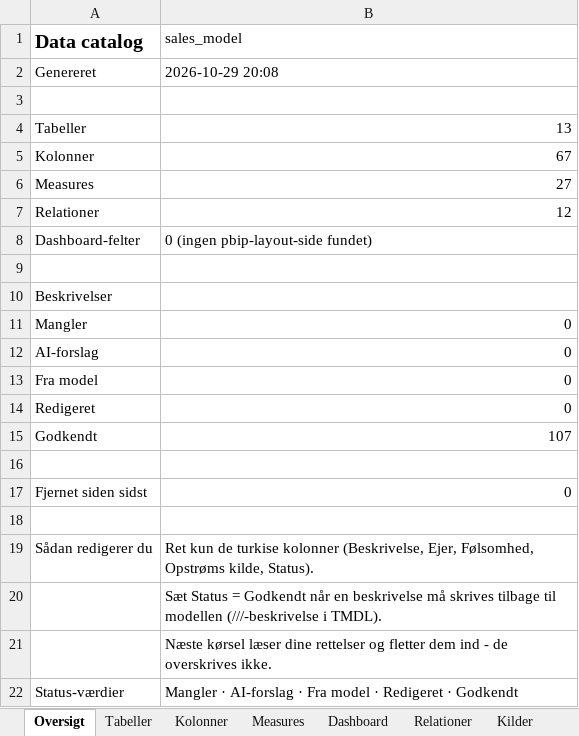
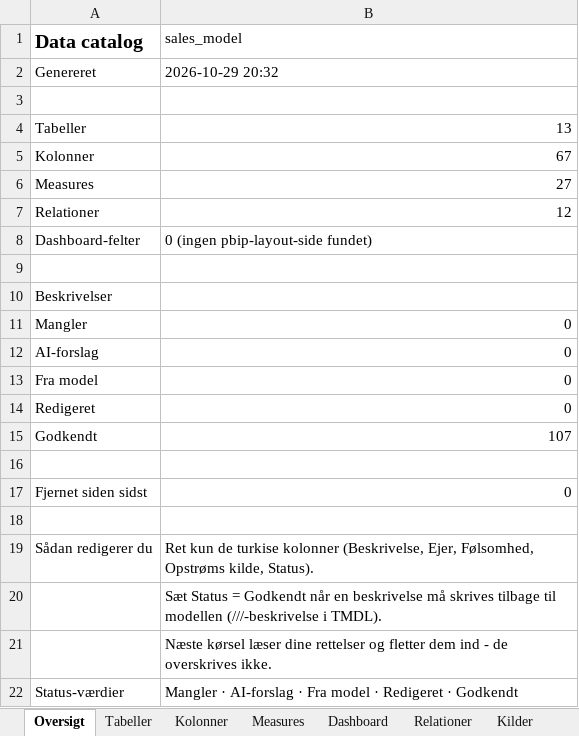
Before and after one commit to Forza20/Datamodellering, an Excel workbook: output/sales_model/docs/catalog.xlsx, sheet Oversigt, drawn as a sheet; values as stored, in another font and other column widths than the file's, no borders; the diff names each change by its address in the sheet, - before the commit and + after, or states it on an @@ line.

```diff
--- a/output/sales_model/docs/catalog.xlsx (sheet Oversigt)
+++ b/output/sales_model/docs/catalog.xlsx (sheet Oversigt)
-B2 (sales_model): 2026-10-29 20:08
+B2 (sales_model): 2026-10-29 20:32
```
Also changed, not shown: sheet Kolonner, output/dwh_gold/docs/catalog.xlsx, 8 other files.
